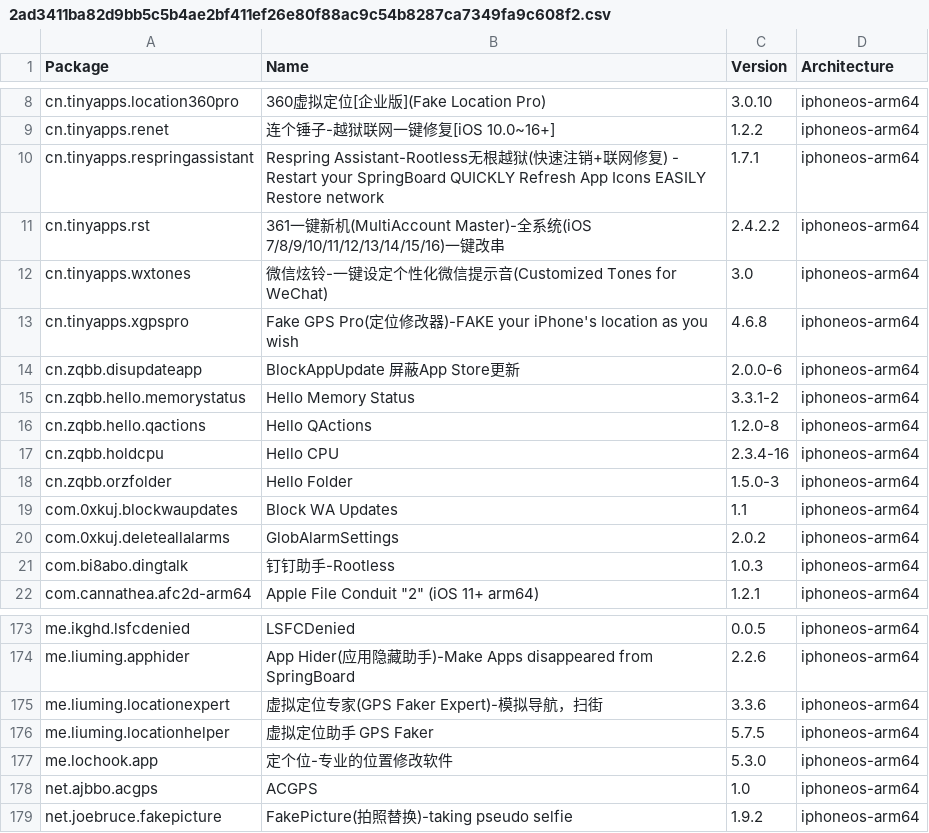
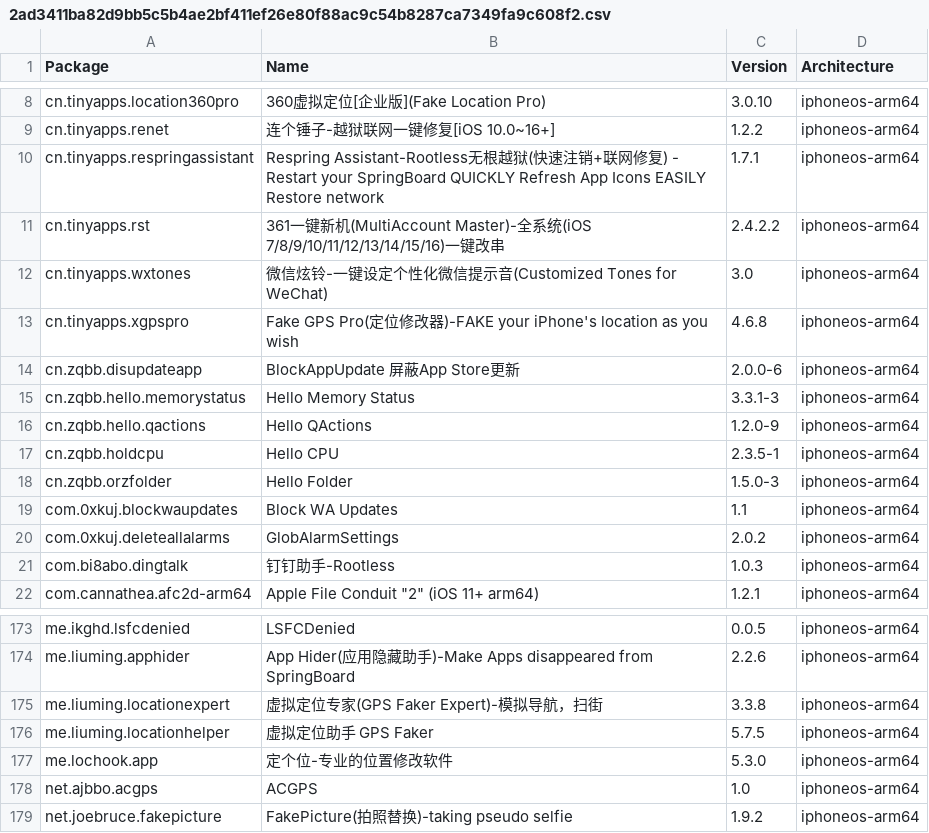
Before and after one commit to NIGHTF3AR/crc_bark, a CSV file: Library/Caches/com.nan.crc/2ad3411ba82d9bb5c5b4ae2bf411ef26e80f88ac9c54b8287ca7349fa9c608f2.csv, drawn as a sheet; only a part is shown, gaps mark what is left out.

```diff
--- a/Library/Caches/com.nan.crc/2ad3411ba82d9bb5c5b4ae2bf411ef26e80f88ac9c54b8287ca7349fa9c608f2.csv
+++ b/Library/Caches/com.nan.crc/2ad3411ba82d9bb5c5b4ae2bf411ef26e80f88ac9c54b8287ca7349fa9c608f2.csv
@@ -14,5 +14,5 @@ cn.tinyapps.xgpspro,Fake GPS Pro(定位修改器)-FAKE your iPhone's location as
 cn.zqbb.disupdateapp,BlockAppUpdate 屏蔽App Store更新,2.0.0-6,iphoneos-arm64
-cn.zqbb.hello.memorystatus,Hello Memory Status,3.3.1-2,iphoneos-arm64
-cn.zqbb.hello.qactions,Hello QActions,1.2.0-8,iphoneos-arm64
-cn.zqbb.holdcpu,Hello CPU,2.3.4-16,iphoneos-arm64
+cn.zqbb.hello.memorystatus,Hello Memory Status,3.3.1-3,iphoneos-arm64
+cn.zqbb.hello.qactions,Hello QActions,1.2.0-9,iphoneos-arm64
+cn.zqbb.holdcpu,Hello CPU,2.3.5-1,iphoneos-arm64
 cn.zqbb.orzfolder,Hello Folder,1.5.0-3,iphoneos-arm64
@@ -174,3 +174,3 @@ me.ikghd.lsfcdenied,LSFCDenied,0.0.5,iphoneos-arm64
 me.liuming.apphider,App Hider(应用隐藏助手)-Make Apps disappeared from SpringBoard,2.2.6,iphoneos-arm64
-me.liuming.locationexpert,虚拟定位专家(GPS Faker Expert)-模拟导航，扫街,3.3.6,iphoneos-arm64
+me.liuming.locationexpert,虚拟定位专家(GPS Faker Expert)-模拟导航，扫街,3.3.8,iphoneos-arm64
 me.liuming.locationhelper,虚拟定位助手 GPS Faker,5.7.5,iphoneos-arm64
```
Also changed, not shown: Library/Caches/com.nan.crc/309f8783081d0e8a7682b0c826225e4b6d8bba0e0a3ee10947e0053776fc931e.csv.
